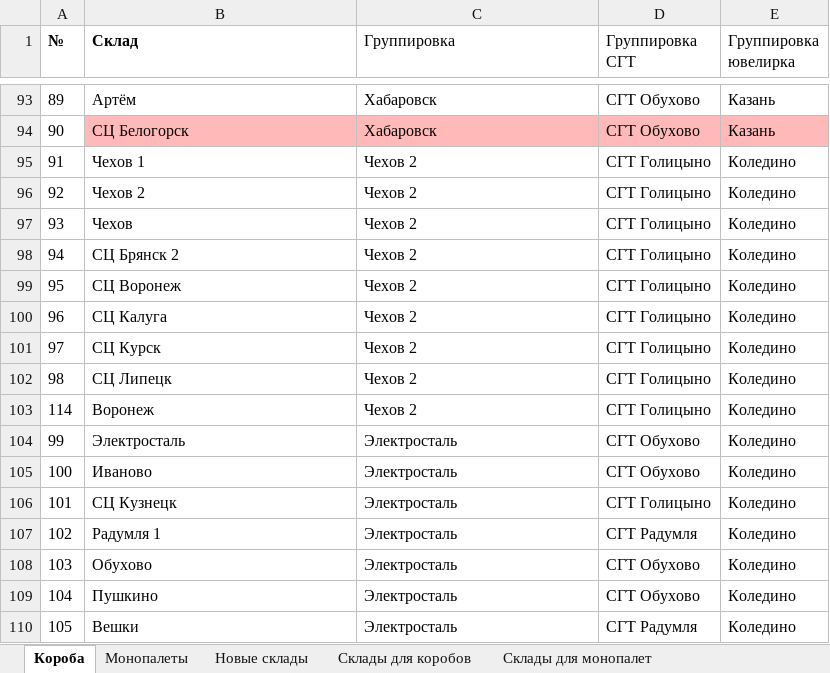
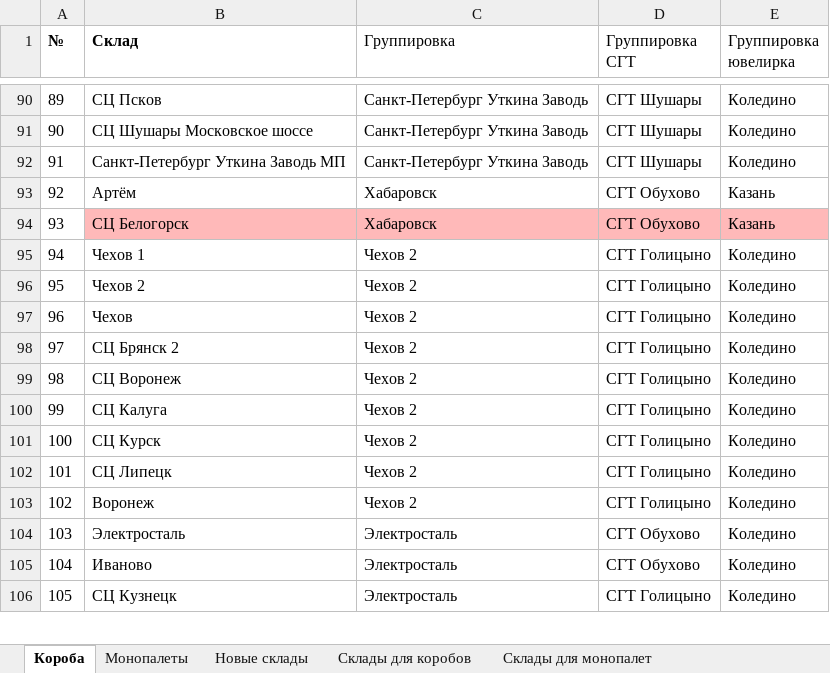
Before and after one commit to AskTheMountains/marketplace-analytics, an Excel workbook: wb/scripts/wb_warehouses_mapping.xlsx, sheet Короба, drawn as a sheet; only a part is shown, gaps mark what is left out; values as stored, in another font and other column widths than the file's, no borders; conditional formats not drawn; removed rows and columns are numbered as before the commit, all else as after; the diff covers the shown part only; the diff names each change by its address in the sheet, - before the commit and + after, or states it on an @@ line.

```diff
--- a/wb/scripts/wb_warehouses_mapping.xlsx (sheet Короба)
+++ b/wb/scripts/wb_warehouses_mapping.xlsx (sheet Короба)
-B90 (Склад): Артём
+B90 (Склад): СЦ Псков
-C90:C91 (Группировка): Хабаровск
+C90:C91 (Группировка): Санкт-Петербург Уткина Заводь
-D90:D91 (Группировка СГТ): СГТ Обухово
+D90:D91 (Группировка СГТ): СГТ Шушары
-E90:E91 (Группировка ювелирка): Казань
+E90:E91 (Группировка ювелирка): Коледино
-B91 (Склад): СЦ Белогорск
+B91 (Склад): СЦ Шушары Московское шоссе
-B91:E91 fill: #FFB9B9
+B91:E91 fill: none
-B92 (Склад): Чехов 1
+B92 (Склад): Санкт-Петербург Уткина Заводь МП
-C92 (Группировка): Чехов 2
+C92 (Группировка): Санкт-Петербург Уткина Заводь
-D92 (Группировка СГТ): СГТ Голицыно
+D92 (Группировка СГТ): СГТ Шушары
-B93 (Склад): Чехов 2
+B93 (Склад): Артём
-C93:C94 (Группировка): Чехов 2
+C93:C94 (Группировка): Хабаровск
-D93:D94 (Группировка СГТ): СГТ Голицыно
+D93:D94 (Группировка СГТ): СГТ Обухово
-E93:E94 (Группировка ювелирка): Коледино
+E93:E94 (Группировка ювелирка): Казань
-B94 (Склад): Чехов
+B94 (Склад): СЦ Белогорск
-B94:E94 fill: none
+B94:E94 fill: #FFB9B9
-B95 (Склад): СЦ Брянск 2
+B95 (Склад): Чехов 1
-B96 (Склад): СЦ Воронеж
+B96 (Склад): Чехов 2
-B97 (Склад): СЦ Калуга
+B97 (Склад): Чехов
-B98 (Склад): СЦ Курск
+B98 (Склад): СЦ Брянск 2
-B99 (Склад): СЦ Липецк
+B99 (Склад): СЦ Воронеж
-row 103: 114 | Воронеж | Чехов 2 | СГТ Голицыно | Коледино
-B100 (Склад): Электросталь
+B100 (Склад): СЦ Калуга
-C100:C103 (Группировка): Электросталь
+C100:C103 (Группировка): Чехов 2
-D100:D101 (Группировка СГТ): СГТ Обухово
+D100:D101 (Группировка СГТ): СГТ Голицыно
-B101 (Склад): Иваново
+B101 (Склад): СЦ Курск
-B102 (Склад): СЦ Кузнецк
+B102 (Склад): СЦ Липецк
-B103 (Склад): Радумля 1
+B103 (Склад): Воронеж
-D103 (Группировка СГТ): СГТ Радумля
+D103 (Группировка СГТ): СГТ Голицыно
-B104 (Склад): Обухово
+B104 (Склад): Электросталь
-B105 (Склад): Пушкино
+B105 (Склад): Иваново
-B106 (Склад): Вешки
+B106 (Склад): СЦ Кузнецк
-D106 (Группировка СГТ): СГТ Радумля
+D106 (Группировка СГТ): СГТ Голицыно
```
Also changed, not shown: 5 added rows, 3 removed rows and 149 edited cells elsewhere in this sheet, sheet Монопалеты, sheet Новые склады.
